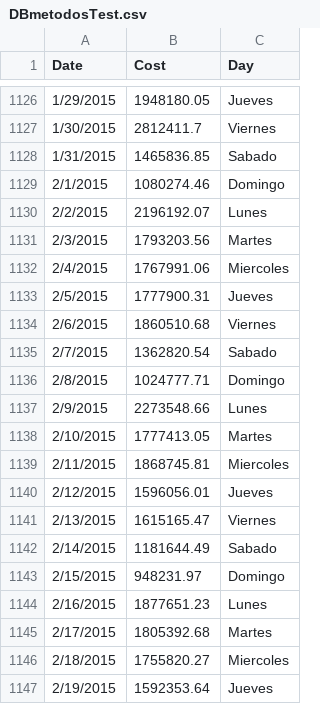
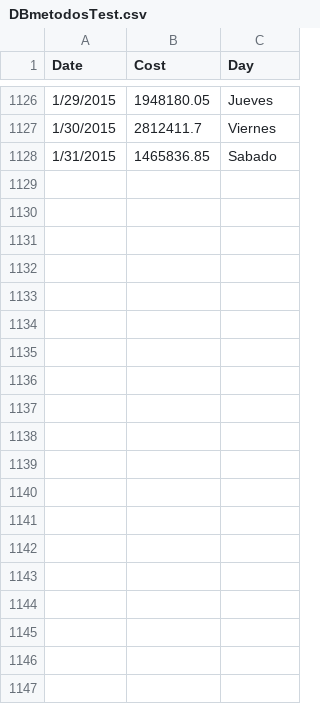
Before and after one commit to JulioBarahona/Proyecto1Metodos, a CSV file: DBmetodosTest.csv, drawn as a sheet; only a part is shown, gaps mark what is left out; the diff covers the shown part only.

```diff
--- a/DBmetodosTest.csv
+++ b/DBmetodosTest.csv
@@ -1128,20 +1128 @@ Date,Cost,Day
 1/31/2015,1465836.85,Sabado
-2/1/2015,1080274.46,Domingo
-2/2/2015,2196192.07,Lunes
-2/3/2015,1793203.56,Martes
-2/4/2015,1767991.06,Miercoles
-2/5/2015,1777900.31,Jueves
-2/6/2015,1860510.68,Viernes
-2/7/2015,1362820.54,Sabado
-2/8/2015,1024777.71,Domingo
-2/9/2015,2273548.66,Lunes
-2/10/2015,1777413.05,Martes
-2/11/2015,1868745.81,Miercoles
-2/12/2015,1596056.01,Jueves
-2/13/2015,1615165.47,Viernes
-2/14/2015,1181644.49,Sabado
-2/15/2015,948231.97,Domingo
-2/16/2015,1877651.23,Lunes
-2/17/2015,1805392.68,Martes
-2/18/2015,1755820.27,Miercoles
-2/19/2015,1592353.64,Jueves
```
Also changed, not shown: 9 removed rows elsewhere in this file, 2 other files.
